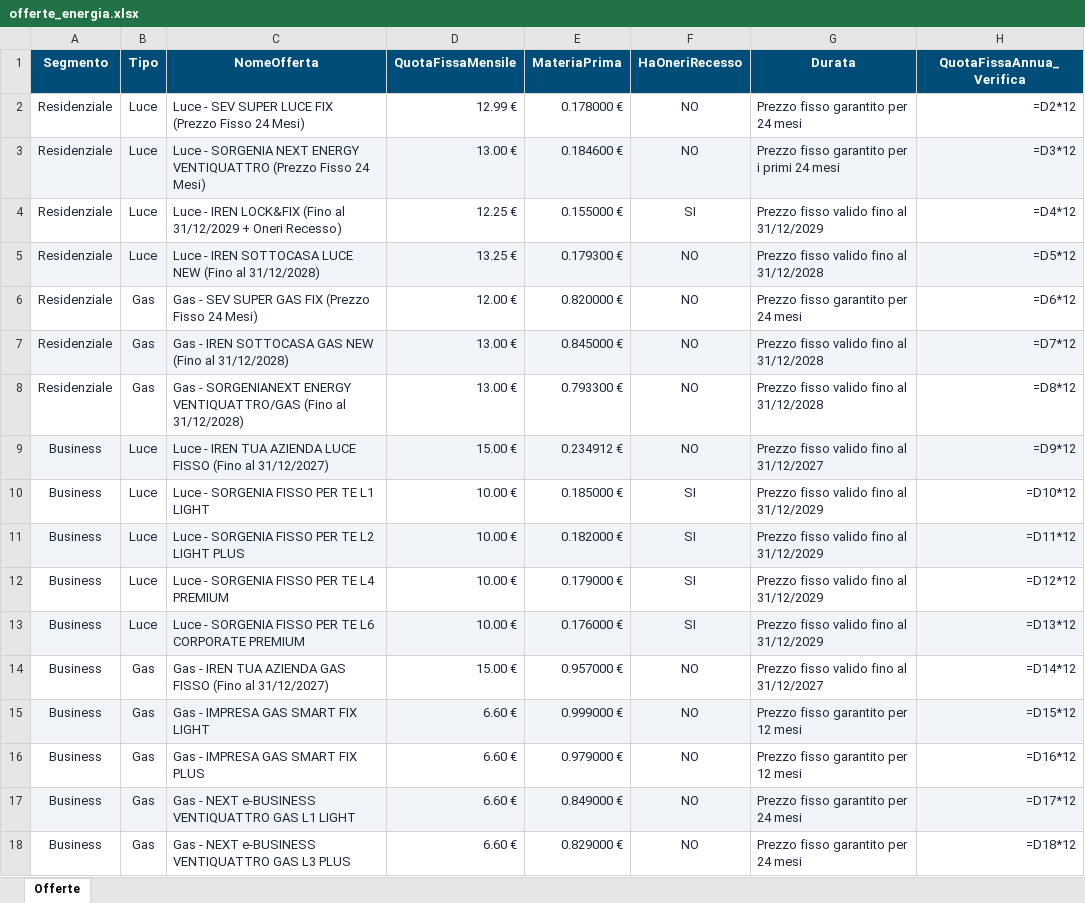
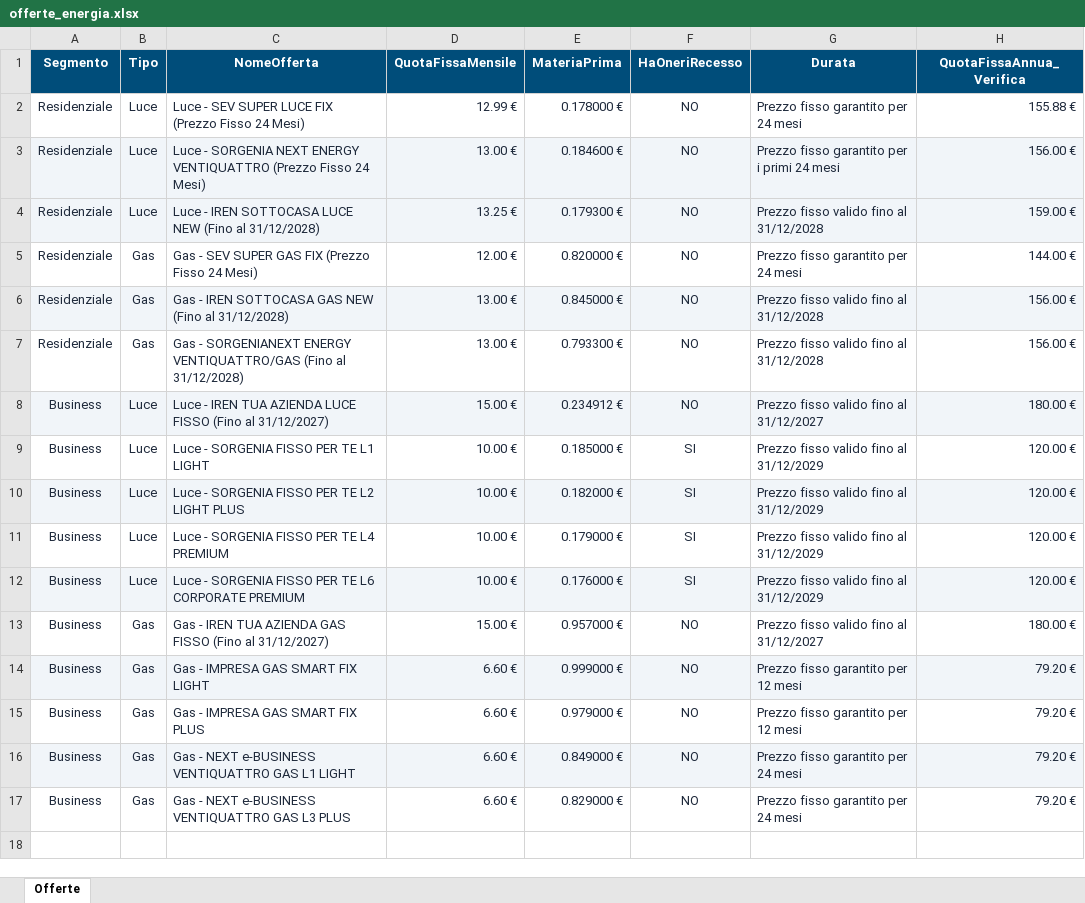
Before and after one commit to futurosemplicecaf-ita/comparatore-bollette-futurosemplice, an Excel workbook: offerte_energia.xlsx, sheet Offerte, drawn as a sheet; values as stored, in another font and other column widths than the file's, no borders; formulas without a stored value are shown as written; charts and pictures not drawn; removed rows and columns are numbered as before the commit, all else as after; the diff names each change by its address in the sheet, - before the commit and + after, or states it on an @@ line.

Commit message:
Add files via upload

```diff
--- a/offerte_energia.xlsx (sheet Offerte)
+++ b/offerte_energia.xlsx (sheet Offerte)
-H2 (QuotaFissaAnnua_Verifica): =D2*12
+H2 (QuotaFissaAnnua_Verifica): 155.88 €
-H3 (QuotaFissaAnnua_Verifica): =D3*12
+H3 (QuotaFissaAnnua_Verifica): 156.00 €
-row 4: Residenziale | Luce | Luce - IREN LOCK&FIX (Fino al 31/12/2029 + Oneri Recesso) | 12.25 € | 0.155000 € | SI | Prezzo fisso valido fino al 31/12/2029 | =D4*12
-H4 (QuotaFissaAnnua_Verifica): =D5*12
+H4 (QuotaFissaAnnua_Verifica): 159.00 €
-H5 (QuotaFissaAnnua_Verifica): =D6*12
+H5 (QuotaFissaAnnua_Verifica): 144.00 €
-H6 (QuotaFissaAnnua_Verifica): =D7*12
+H6 (QuotaFissaAnnua_Verifica): 156.00 €
-H7 (QuotaFissaAnnua_Verifica): =D8*12
+H7 (QuotaFissaAnnua_Verifica): 156.00 €
-H8 (QuotaFissaAnnua_Verifica): =D9*12
+H8 (QuotaFissaAnnua_Verifica): 180.00 €
-H9 (QuotaFissaAnnua_Verifica): =D10*12
+H9 (QuotaFissaAnnua_Verifica): 120.00 €
-H10 (QuotaFissaAnnua_Verifica): =D11*12
+H10 (QuotaFissaAnnua_Verifica): 120.00 €
-H11 (QuotaFissaAnnua_Verifica): =D12*12
+H11 (QuotaFissaAnnua_Verifica): 120.00 €
-H12 (QuotaFissaAnnua_Verifica): =D13*12
+H12 (QuotaFissaAnnua_Verifica): 120.00 €
-H13 (QuotaFissaAnnua_Verifica): =D14*12
+H13 (QuotaFissaAnnua_Verifica): 180.00 €
-H14 (QuotaFissaAnnua_Verifica): =D15*12
+H14 (QuotaFissaAnnua_Verifica): 79.20 €
-H15 (QuotaFissaAnnua_Verifica): =D16*12
+H15 (QuotaFissaAnnua_Verifica): 79.20 €
-H16 (QuotaFissaAnnua_Verifica): =D17*12
+H16 (QuotaFissaAnnua_Verifica): 79.20 €
-H17 (QuotaFissaAnnua_Verifica): =D18*12
+H17 (QuotaFissaAnnua_Verifica): 79.20 €
```
Also changed, not shown: charts or pictures.
